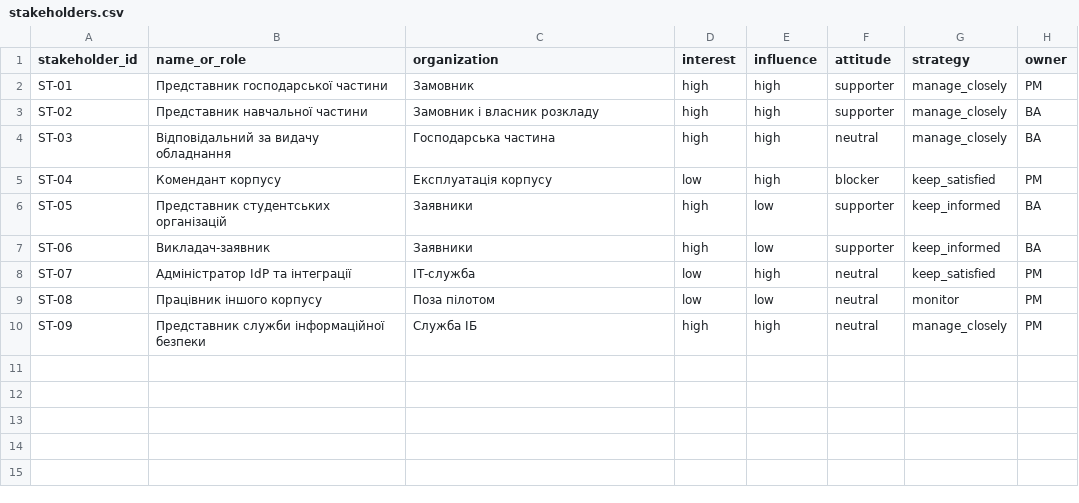
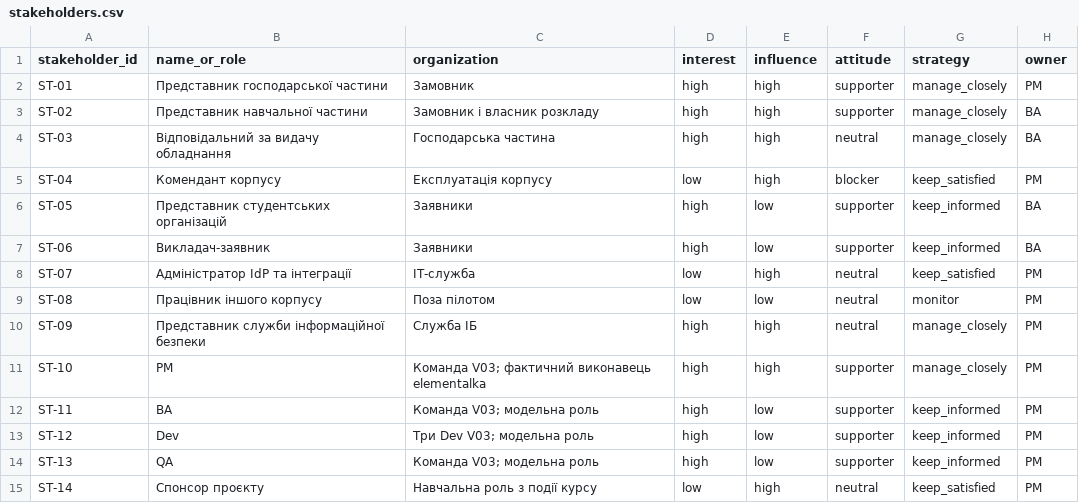
Before and after one commit to elementalka/pm-2026-kn41-basok, a CSV file: lr05_charter/stakeholders.csv, drawn as a sheet; the diff names each change by its address in the sheet, - before the commit and + after, or states it on an @@ line.

Commit message:
docs(lr12): assign decision ownership and risk-triggered communication

```diff
--- a/lr05_charter/stakeholders.csv
+++ b/lr05_charter/stakeholders.csv
+row 11: ST-10 | PM | Команда V03; фактичний виконавець elementalka | high | high | supporter | manage_closely | PM
+row 12: ST-11 | BA | Команда V03; модельна роль | high | low | supporter | keep_informed | PM
+row 13: ST-12 | Dev | Три Dev V03; модельна роль | high | low | supporter | keep_informed | PM
+row 14: ST-13 | QA | Команда V03; модельна роль | high | low | supporter | keep_informed | PM
+row 15: ST-14 | Спонсор проєкту | Навчальна роль з події курсу | low | high | neutral | keep_satisfied | PM
```
Also changed, not shown: 3 other files.
